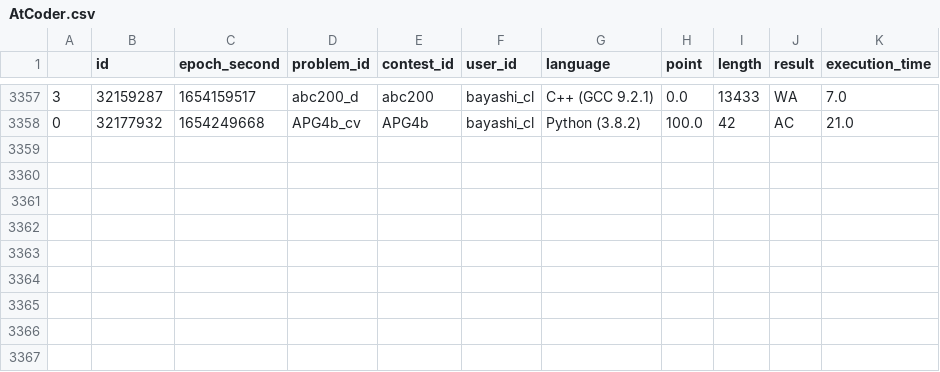
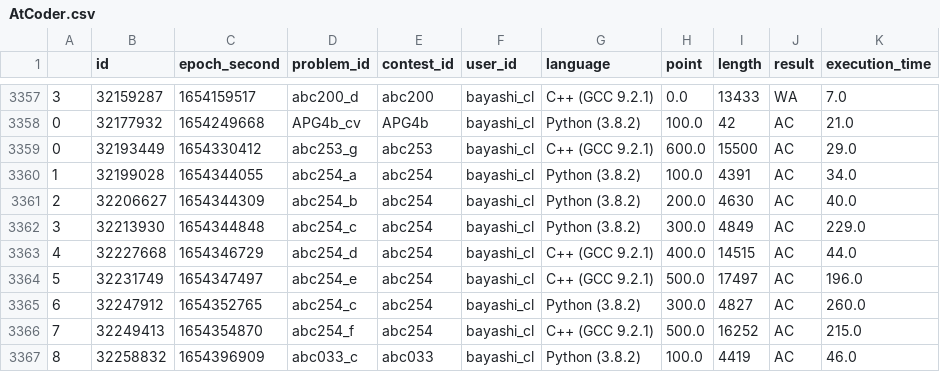
Before and after one commit to bayashi-cl/procon-submission, a CSV file: data/AtCoder.csv, drawn as a sheet; only a part is shown, gaps mark what is left out.

Commit message:
update Atcoder.csv

```diff
--- a/data/AtCoder.csv
+++ b/data/AtCoder.csv
@@ -3358 +3358,10 @@
 0,32177932,1654249668,APG4b_cv,APG4b,bayashi_cl,Python (3.8.2),100.0,42,AC,21.0
+0,32193449,1654330412,abc253_g,abc253,bayashi_cl,C++ (GCC 9.2.1),600.0,15500,AC,29.0
+1,32199028,1654344055,abc254_a,abc254,bayashi_cl,Python (3.8.2),100.0,4391,AC,34.0
+2,32206627,1654344309,abc254_b,abc254,bayashi_cl,Python (3.8.2),200.0,4630,AC,40.0
+3,32213930,1654344848,abc254_c,abc254,bayashi_cl,Python (3.8.2),300.0,4849,AC,229.0
+4,32227668,1654346729,abc254_d,abc254,bayashi_cl,C++ (GCC 9.2.1),400.0,14515,AC,44.0
+5,32231749,1654347497,abc254_e,abc254,bayashi_cl,C++ (GCC 9.2.1),500.0,17497,AC,196.0
+6,32247912,1654352765,abc254_c,abc254,bayashi_cl,Python (3.8.2),300.0,4827,AC,260.0
+7,32249413,1654354870,abc254_f,abc254,bayashi_cl,C++ (GCC 9.2.1),500.0,16252,AC,215.0
+8,32258832,1654396909,abc033_c,abc033,bayashi_cl,Python (3.8.2),100.0,4419,AC,46.0
```
